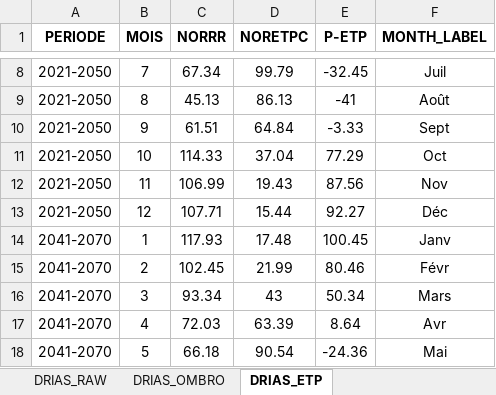
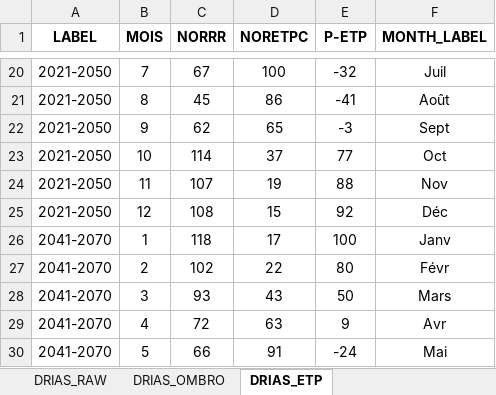
Before and after one commit to SequoiApp/Rsequoia2, an Excel workbook: inst/xlsx/CLIMAT_DRIAS.xlsx, sheet DRIAS_ETP, drawn as a sheet; only a part is shown, gaps mark what is left out; values as stored, in another font and other column widths than the file's, no borders; charts and pictures not drawn; addresses are those after the commit; the diff covers the shown part only; the diff names each change by its address in the sheet, - before the commit and + after, or states it on an @@ line.

Commit message:
Fix #36 : separate drias and mf, recompute H0, adapt .xlsx

```diff
--- a/inst/xlsx/CLIMAT_DRIAS.xlsx (sheet DRIAS_ETP)
+++ b/inst/xlsx/CLIMAT_DRIAS.xlsx (sheet DRIAS_ETP)
-A1: PERIODE
+A1: LABEL
-C20 (NORRR): 67.34
+C20 (NORRR): 67
-D20 (NORETPC): 99.79
+D20 (NORETPC): 100
-E20 (P-ETP): -32.45
+E20 (P-ETP): -32
-C21 (NORRR): 45.13
+C21 (NORRR): 45
-D21 (NORETPC): 86.13
+D21 (NORETPC): 86
-C22 (NORRR): 61.51
+C22 (NORRR): 62
-D22 (NORETPC): 64.84
+D22 (NORETPC): 65
-E22 (P-ETP): -3.33
+E22 (P-ETP): -3
-C23 (NORRR): 114.33
+C23 (NORRR): 114
-D23 (NORETPC): 37.04
+D23 (NORETPC): 37
-E23 (P-ETP): 77.29
+E23 (P-ETP): 77
-C24 (NORRR): 106.99
+C24 (NORRR): 107
-D24 (NORETPC): 19.43
+D24 (NORETPC): 19
-E24 (P-ETP): 87.56
+E24 (P-ETP): 88
-C25 (NORRR): 107.71
+C25 (NORRR): 108
-D25 (NORETPC): 15.44
+D25 (NORETPC): 15
-E25 (P-ETP): 92.27
+E25 (P-ETP): 92
-C26 (NORRR): 117.93
+C26 (NORRR): 118
-D26 (NORETPC): 17.48
+D26 (NORETPC): 17
-E26 (P-ETP): 100.45
+E26 (P-ETP): 100
-C27 (NORRR): 102.45
+C27 (NORRR): 102
-D27 (NORETPC): 21.99
+D27 (NORETPC): 22
-E27 (P-ETP): 80.46
+E27 (P-ETP): 80
-C28 (NORRR): 93.34
+C28 (NORRR): 93
-E28 (P-ETP): 50.34
+E28 (P-ETP): 50
-C29 (NORRR): 72.03
+C29 (NORRR): 72
-D29 (NORETPC): 63.39
+D29 (NORETPC): 63
-E29 (P-ETP): 8.64
+E29 (P-ETP): 9
-C30 (NORRR): 66.18
+C30 (NORRR): 66
-D30 (NORETPC): 90.54
+D30 (NORETPC): 91
-E30 (P-ETP): -24.36
+E30 (P-ETP): -24
```
Also changed, not shown: 12 added rows and 75 edited cells elsewhere in this sheet, sheet DRIAS_RAW, sheet DRIAS_OMBRO, sheet DRIAS_METADATA, formulas that keep their value, charts or pictures, 8 other files.
